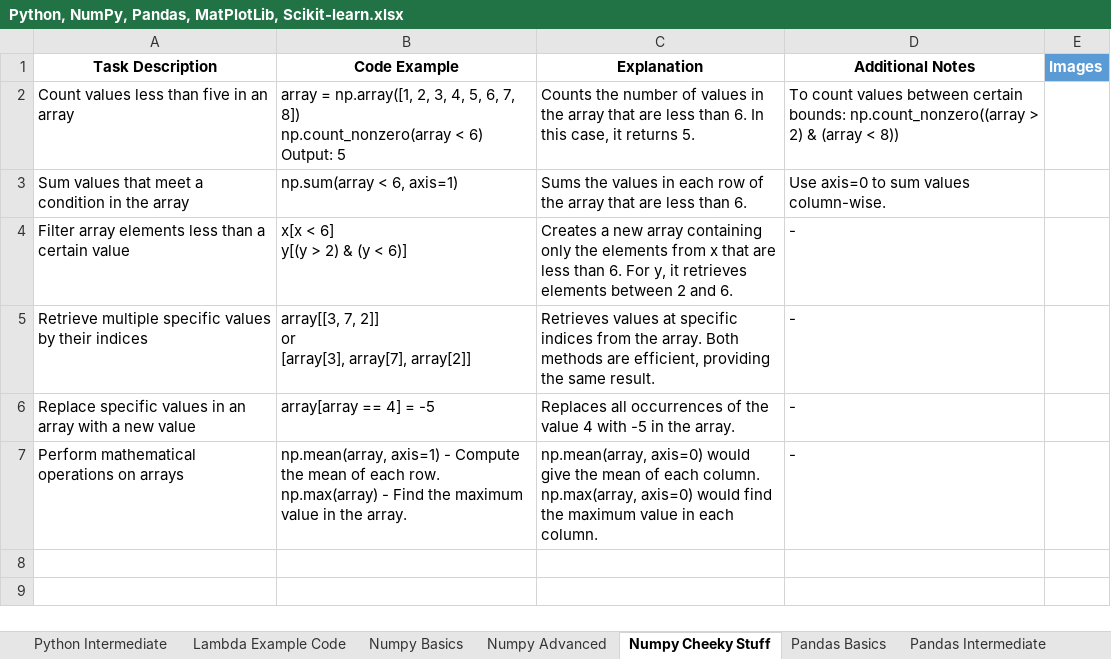
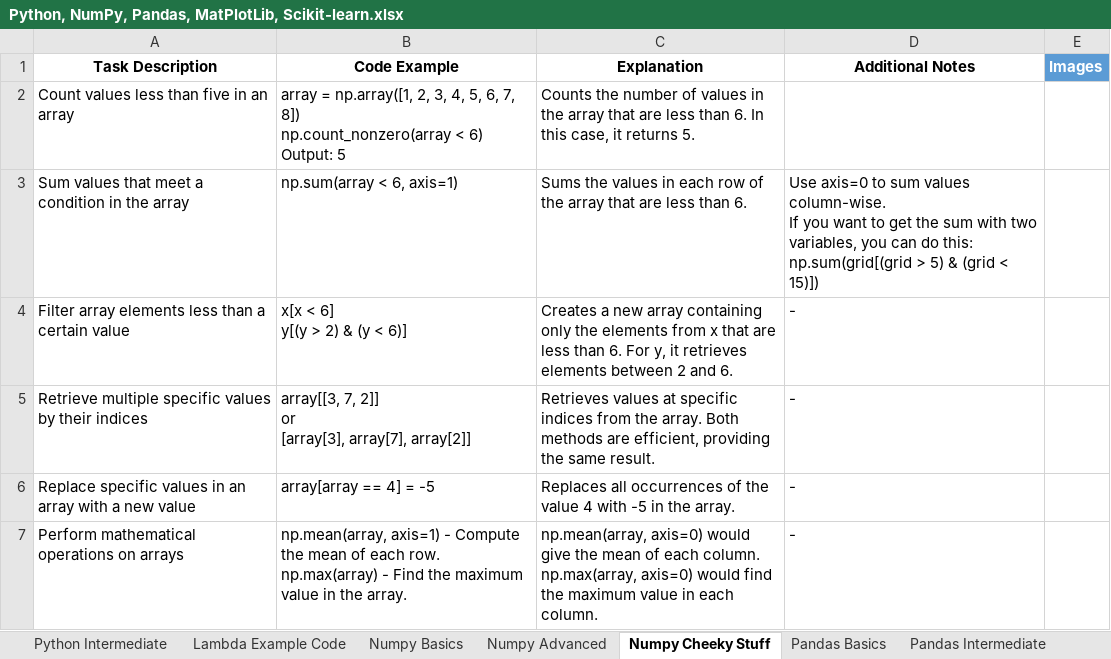
Before and after one commit to ClassicConor/ProgrammingCheatsheets, an Excel workbook: Python, NumPy, Pandas, MatPlotLib, Scikit-learn.xlsx, sheet Numpy Cheeky Stuff, drawn as a sheet; values as stored, in another font and other column widths than the file's, no borders; table styles not drawn; ↵ is a line break in a cell; the diff names each change by its address in the sheet, - before the commit and + after, or states it on an @@ line.

```diff
--- a/Python, NumPy, Pandas, MatPlotLib, Scikit-learn.xlsx (sheet Numpy Cheeky Stuff)
+++ b/Python, NumPy, Pandas, MatPlotLib, Scikit-learn.xlsx (sheet Numpy Cheeky Stuff)
-D2 (Additional Notes): To count values between certain bounds: np.count_nonzero((array > 2) & (array < 8))
+D2 (Additional Notes): (empty)
-D3 (Additional Notes): …values column-wise.
+D3 (Additional Notes): …values column-wise. ↵ If you want to get the sum with two variables, you can do this: ↵ np.sum(grid[(grid > 5) & (grid < 15)])
```
Also changed, not shown: sheet Lambda Example Code, sheet Python Intermediate, sheet Numpy Basics, sheet Pandas Intermediate, sheet Pandas Basics, sheet Scikit-learn Basics.
